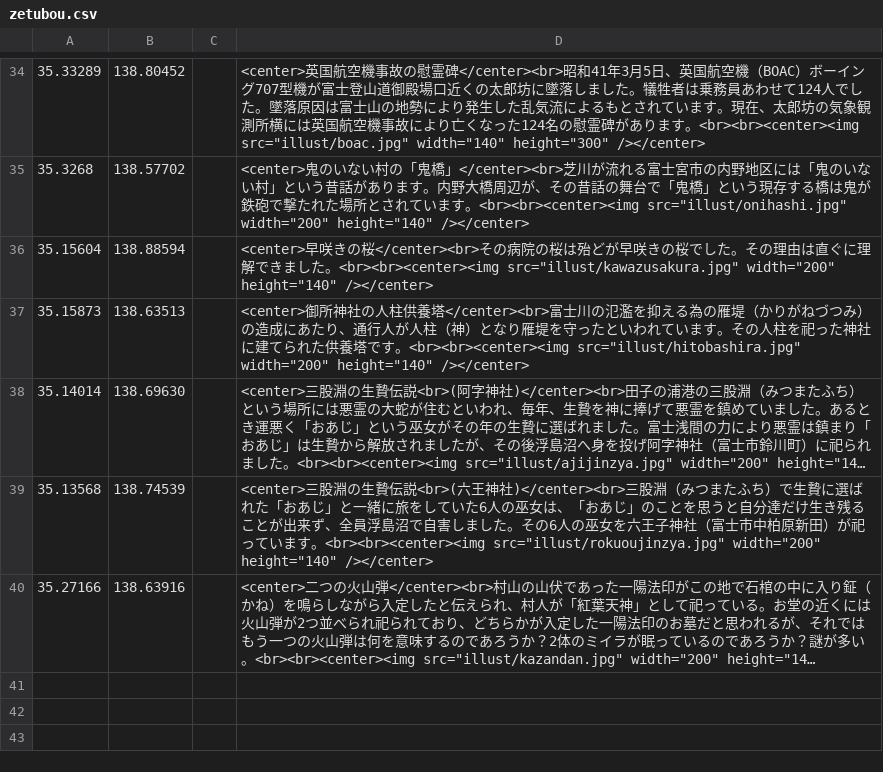
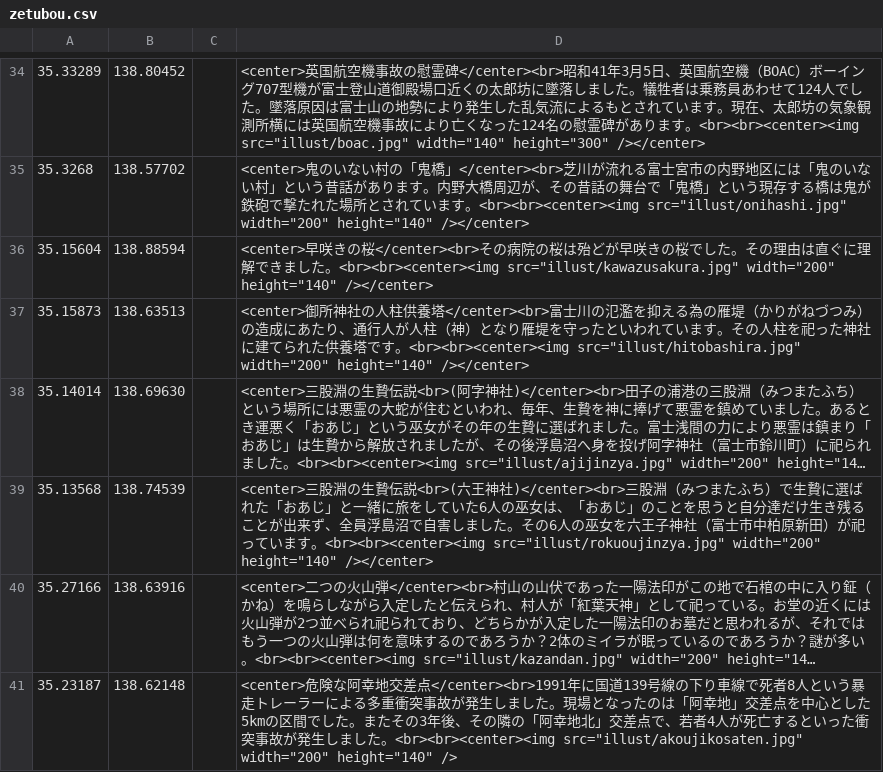
Before and after one commit to shibakin507/darkside, a CSV file: data/zetubou.csv, drawn as a sheet; only a part is shown, gaps mark what is left out; long unchanged cells end in …; the diff names each change by its address in the sheet, - before the commit and + after, or states it on an @@ line.

Commit message:
Update zetubou.csv

```diff
--- a/data/zetubou.csv
+++ b/data/zetubou.csv
+row 41: 35.23187 | 138.62148 |  | <center>危険な阿幸地交差点</center><br>1991年に国道139号線の下り車線で死者8人という暴走トレーラーによる多重衝突事故が発生しました。現場となったのは「阿幸地」交差点を中心とした5kmの区間でした。またその3年後、その隣の「阿幸地北」交差点で、若者4人が死亡するといった衝突事故が発生しました。<br><br><center><img src="illust/akoujikosaten.jpg" width="200" height="140" />
```
